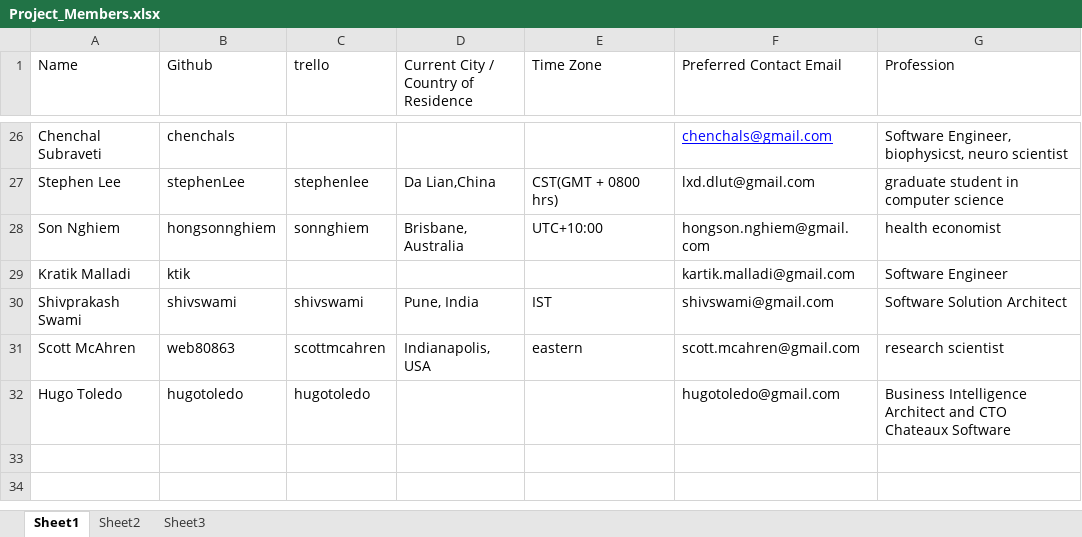
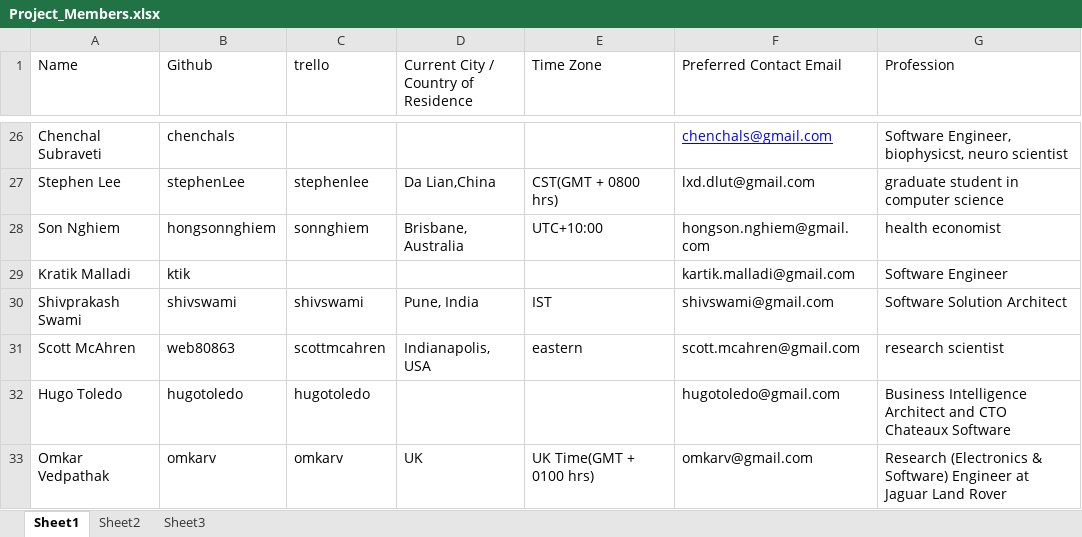
Before and after one commit to pratik008/HealthCare_Twitter_Analysis, an Excel workbook: Project_Members.xlsx, sheet Sheet1, drawn as a sheet; only a part is shown, gaps mark what is left out; values as stored, in another font and other column widths than the file's, no borders; the diff names each change by its address in the sheet, - before the commit and + after, or states it on an @@ line.

Commit message:
update project members

```diff
--- a/Project_Members.xlsx (sheet Sheet1)
+++ b/Project_Members.xlsx (sheet Sheet1)
+row 33: Omkar Vedpathak | omkarv | omkarv | UK | UK Time(GMT + 0100 hrs) | omkarv@gmail.com | Research (Electronics & Software) Engineer at Jaguar Land Rover
```
